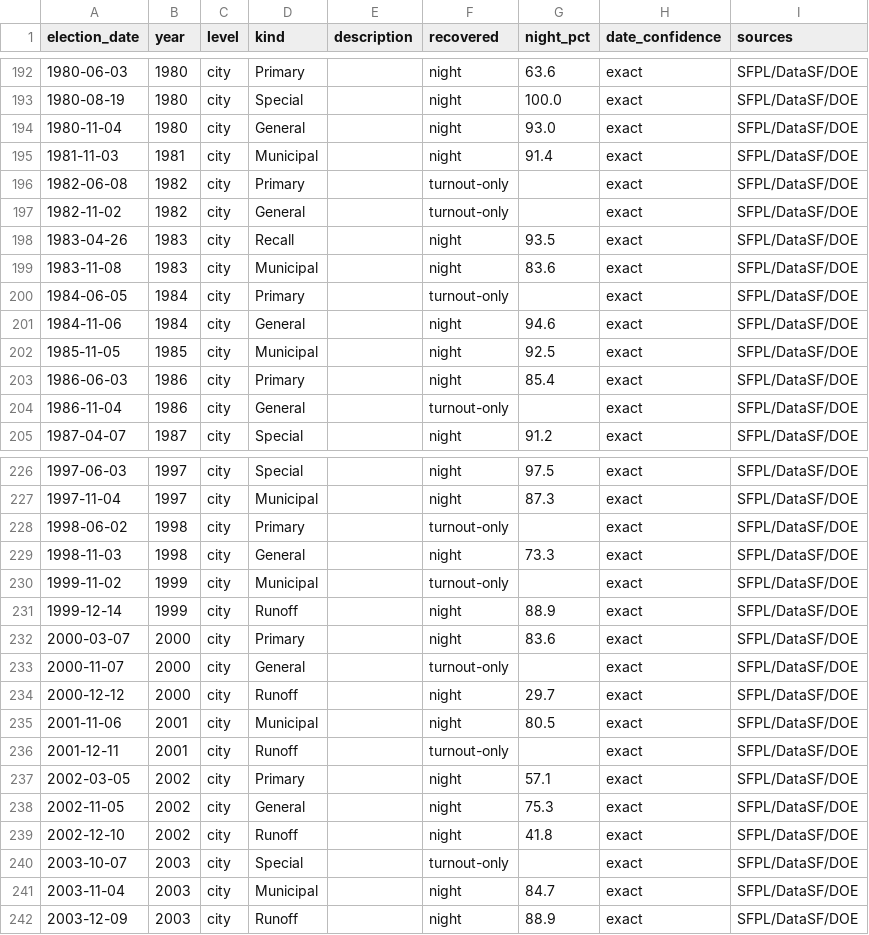
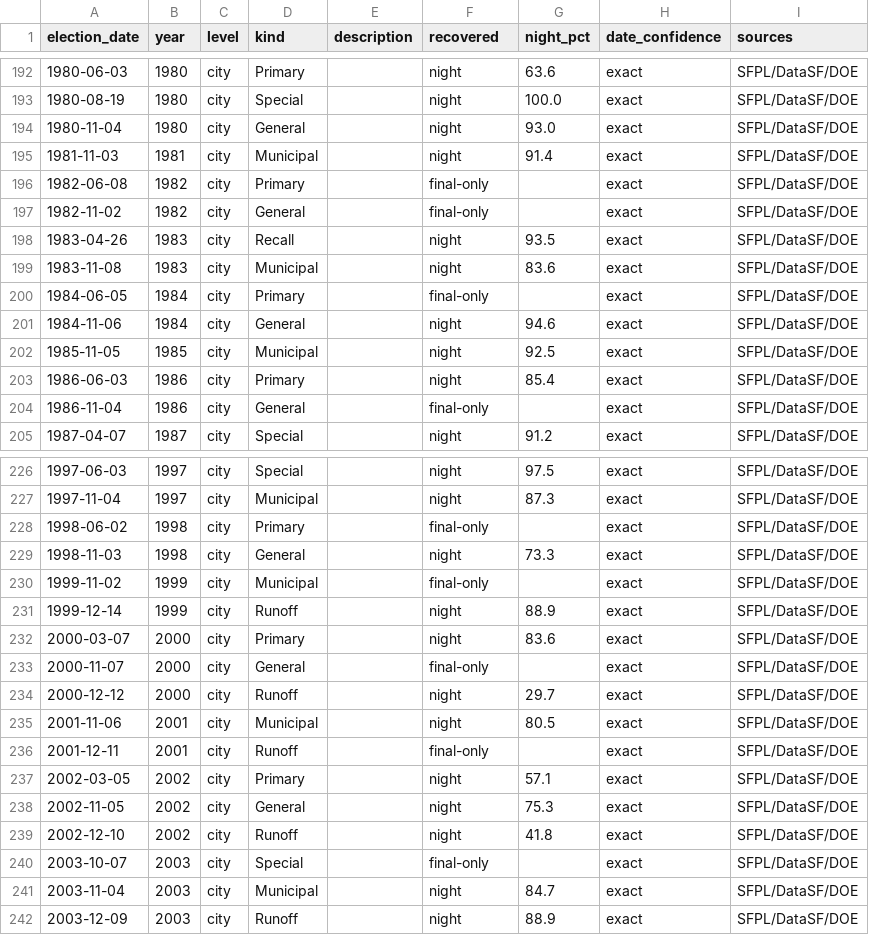
Before and after one commit to Grow-SF/sf-election-historical-counts, a CSV file: data/elections_master.csv, drawn as a sheet; only a part is shown, gaps mark what is left out; the diff covers the shown part only.

```diff
--- a/data/elections_master.csv
+++ b/data/elections_master.csv
@@ -195,7 +195,7 @@ election_date,year,level,kind,description,recovered,night_pct,date_confidence,so
 1981-11-03,1981,city,Municipal,,night,91.4,exact,SFPL/DataSF/DOE
-1982-06-08,1982,city,Primary,,turnout-only,,exact,SFPL/DataSF/DOE
-1982-11-02,1982,city,General,,turnout-only,,exact,SFPL/DataSF/DOE
+1982-06-08,1982,city,Primary,,final-only,,exact,SFPL/DataSF/DOE
+1982-11-02,1982,city,General,,final-only,,exact,SFPL/DataSF/DOE
 1983-04-26,1983,city,Recall,,night,93.5,exact,SFPL/DataSF/DOE
 1983-11-08,1983,city,Municipal,,night,83.6,exact,SFPL/DataSF/DOE
-1984-06-05,1984,city,Primary,,turnout-only,,exact,SFPL/DataSF/DOE
+1984-06-05,1984,city,Primary,,final-only,,exact,SFPL/DataSF/DOE
 1984-11-06,1984,city,General,,night,94.6,exact,SFPL/DataSF/DOE
@@ -203,3 +203,3 @@ election_date,year,level,kind,description,recovered,night_pct,date_confidence,so
 1986-06-03,1986,city,Primary,,night,85.4,exact,SFPL/DataSF/DOE
-1986-11-04,1986,city,General,,turnout-only,,exact,SFPL/DataSF/DOE
+1986-11-04,1986,city,General,,final-only,,exact,SFPL/DataSF/DOE
 1987-04-07,1987,city,Special,,night,91.2,exact,SFPL/DataSF/DOE
@@ -227,11 +227,11 @@ election_date,year,level,kind,description,recovered,night_pct,date_confidence,so
 1997-11-04,1997,city,Municipal,,night,87.3,exact,SFPL/DataSF/DOE
-1998-06-02,1998,city,Primary,,turnout-only,,exact,SFPL/DataSF/DOE
+1998-06-02,1998,city,Primary,,final-only,,exact,SFPL/DataSF/DOE
 1998-11-03,1998,city,General,,night,73.3,exact,SFPL/DataSF/DOE
-1999-11-02,1999,city,Municipal,,turnout-only,,exact,SFPL/DataSF/DOE
+1999-11-02,1999,city,Municipal,,final-only,,exact,SFPL/DataSF/DOE
 1999-12-14,1999,city,Runoff,,night,88.9,exact,SFPL/DataSF/DOE
 2000-03-07,2000,city,Primary,,night,83.6,exact,SFPL/DataSF/DOE
-2000-11-07,2000,city,General,,turnout-only,,exact,SFPL/DataSF/DOE
+2000-11-07,2000,city,General,,final-only,,exact,SFPL/DataSF/DOE
 2000-12-12,2000,city,Runoff,,night,29.7,exact,SFPL/DataSF/DOE
 2001-11-06,2001,city,Municipal,,night,80.5,exact,SFPL/DataSF/DOE
-2001-12-11,2001,city,Runoff,,turnout-only,,exact,SFPL/DataSF/DOE
+2001-12-11,2001,city,Runoff,,final-only,,exact,SFPL/DataSF/DOE
 2002-03-05,2002,city,Primary,,night,57.1,exact,SFPL/DataSF/DOE
@@ -239,3 +239,3 @@ election_date,year,level,kind,description,recovered,night_pct,date_confidence,so
 2002-12-10,2002,city,Runoff,,night,41.8,exact,SFPL/DataSF/DOE
-2003-10-07,2003,city,Special,,turnout-only,,exact,SFPL/DataSF/DOE
+2003-10-07,2003,city,Special,,final-only,,exact,SFPL/DataSF/DOE
 2003-11-04,2003,city,Municipal,,night,84.7,exact,SFPL/DataSF/DOE
```
Also changed, not shown: 18 edited cells elsewhere in this file, data/sf_archival_canvass_points.csv, 8 other files.
